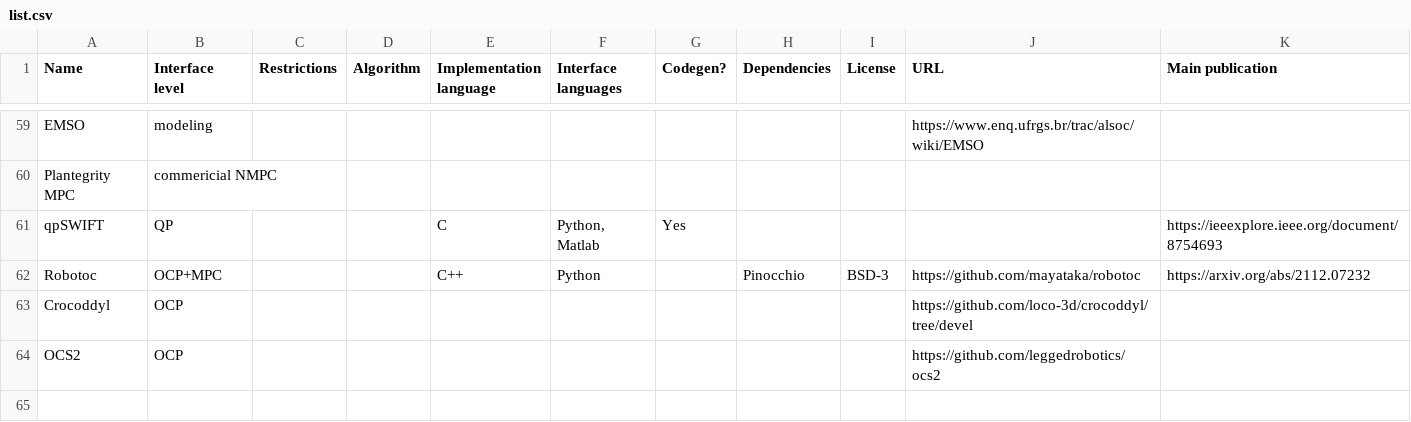
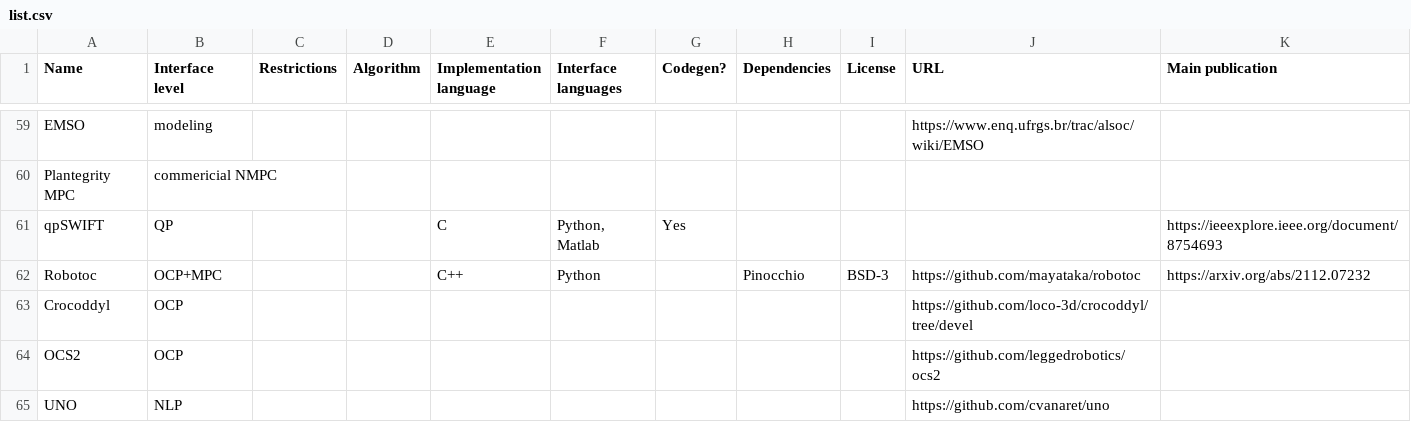
Before and after one commit to meco-group/dynamic_optimization_inventory, a CSV file: list.csv, drawn as a sheet; only a part is shown, gaps mark what is left out.

Commit message:
Update list.csv

```diff
--- a/list.csv
+++ b/list.csv
@@ -65 +65,2 @@ Crocoddyl,OCP,,,,,,,,https://github.com/loco-3d/crocoddyl/tree/devel,
 OCS2,OCP,,,,,,,,https://github.com/leggedrobotics/ocs2,
+UNO,NLP,,,,,,,,https://github.com/cvanaret/uno,
```
